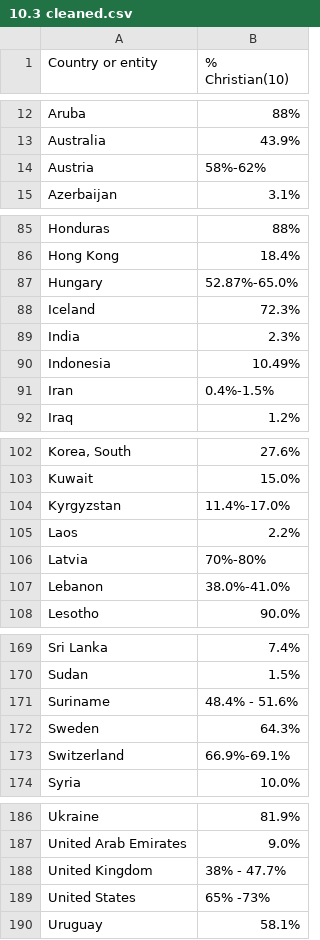
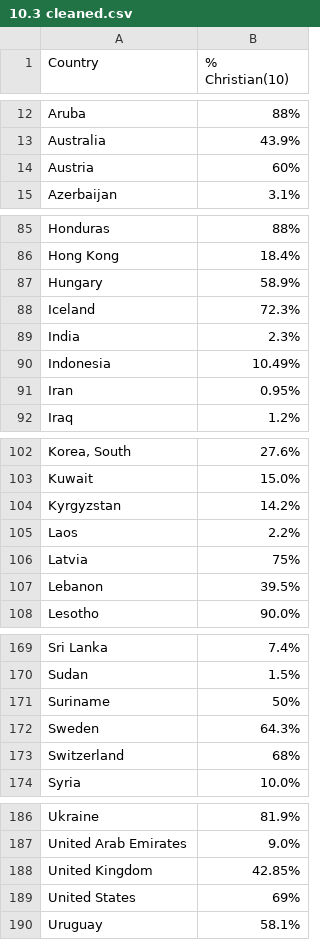
Before and after one commit to mildshield14/ift3700_tp, a CSV file: csv_duplicated_columns/10.Christianity_by_country/10.3 cleaned.csv, drawn as a sheet; only a part is shown, gaps mark what is left out; the diff covers the shown part only; the diff names each change by its address in the sheet, - before the commit and + after, or states it on an @@ line.

```diff
--- a/csv_duplicated_columns/10.Christianity_by_country/10.3 cleaned.csv
+++ b/csv_duplicated_columns/10.Christianity_by_country/10.3 cleaned.csv
-A1: Country or entity
+A1: Country
-B14 (% Christian(10)): 58%-62%
+B14 (% Christian(10)): 60%
-B87 (% Christian(10)): 52.87%-65.0%
+B87 (% Christian(10)): 58.9%
-B91 (% Christian(10)): 0.4%-1.5%
+B91 (% Christian(10)): 0.95%
-B104 (% Christian(10)): 11.4%-17.0%
+B104 (% Christian(10)): 14.2%
-B106 (% Christian(10)): 70%-80%
+B106 (% Christian(10)): 75%
-B107 (% Christian(10)): 38.0%-41.0%
+B107 (% Christian(10)): 39.5%
-B171 (% Christian(10)): 48.4% - 51.6%
+B171 (% Christian(10)): 50%
-B173 (% Christian(10)): 66.9%-69.1%
+B173 (% Christian(10)): 68%
-B188 (% Christian(10)): 38% - 47.7%
+B188 (% Christian(10)): 42.85%
-B189 (% Christian(10)): 65% -73%
+B189 (% Christian(10)): 69%
```
Also changed, not shown: 5 edited cells elsewhere in this file, cleaning_whole_data/final_table.csv, csv_duplicated_columns/1.List_of_countries_by_GDP_(nominal)_per_capita/1.1 cleaned.csv, 5 other files.
